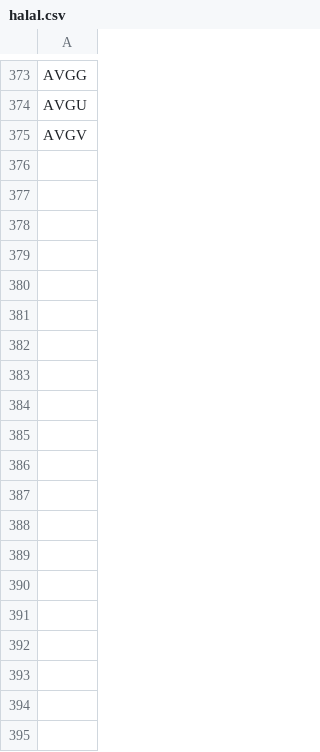
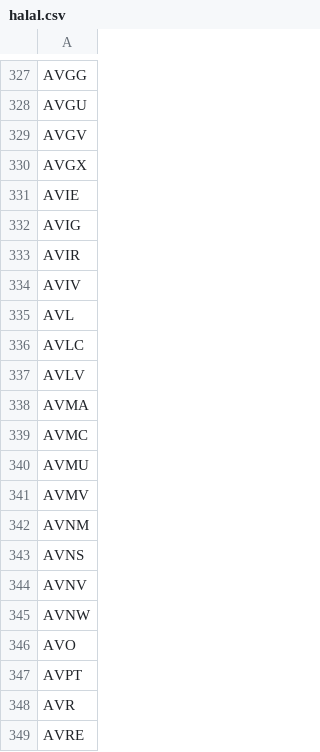
Before and after one commit to thebrightshade/Halal-Filter, a CSV file: out/halal.csv, drawn as a sheet; only a part is shown, gaps mark what is left out; the diff covers the shown part only.

```diff
--- a/out/halal.csv
+++ b/out/halal.csv
@@ -375 +329,21 @@ AVGU
 AVGV
+AVGX
+AVIE
+AVIG
+AVIR
+AVIV
+AVL
+AVLC
+AVLV
+AVMA
+AVMC
+AVMU
+AVMV
+AVNM
+AVNS
+AVNV
+AVNW
+AVO
+AVPT
+AVR
+AVRE
```
Also changed, not shown: 69 added rows and 46 removed rows elsewhere in this file, 1 other file.
